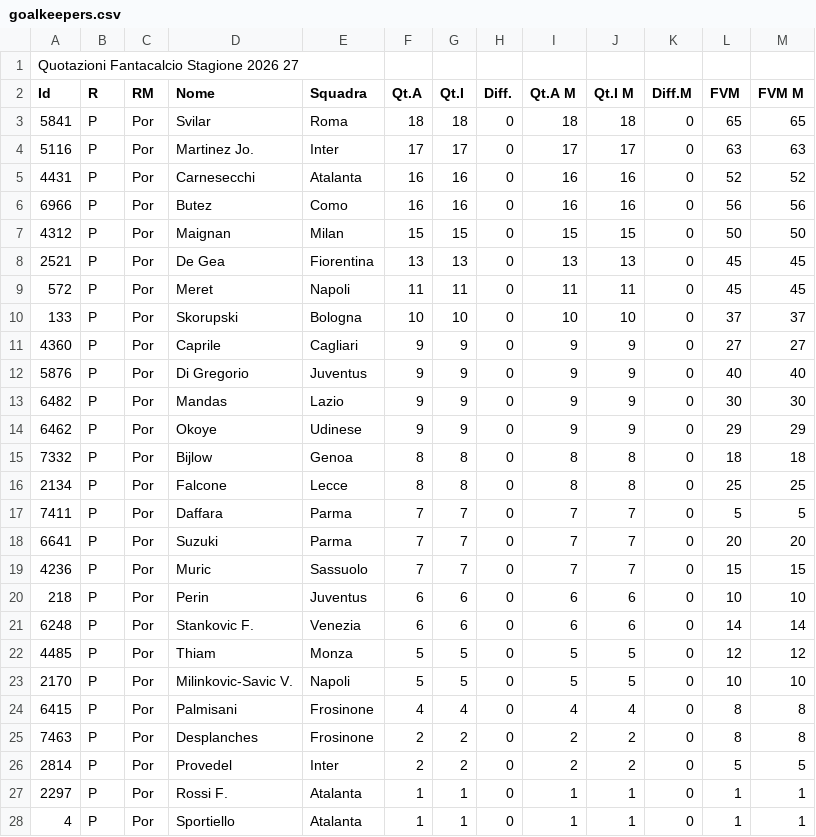
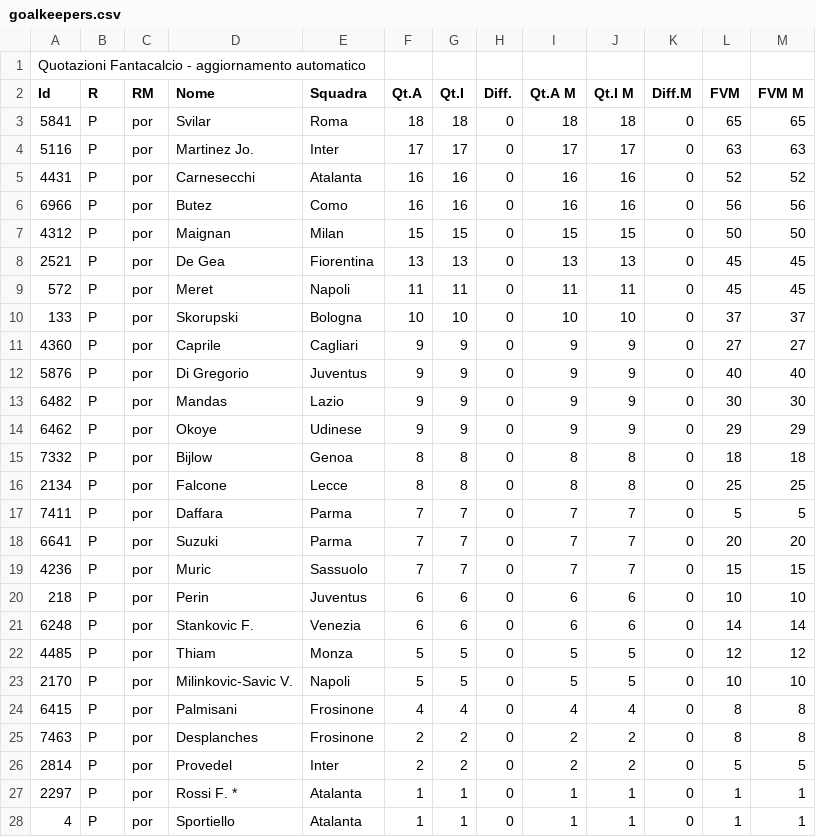
Before and after one commit to SimoneSgalla053/fanta_app, a CSV file: list/goalkeepers.csv, drawn as a sheet; only a part is shown; the diff covers the shown part only.

```diff
--- a/list/goalkeepers.csv
+++ b/list/goalkeepers.csv
@@ -1,28 +1,28 @@
-Quotazioni Fantacalcio Stagione 2026 27;;;;;;;;;;;;
+Quotazioni Fantacalcio - aggiornamento automatico;;;;;;;;;;;;
 Id;R;RM;Nome;Squadra;Qt.A;Qt.I;Diff.;Qt.A M;Qt.I M;Diff.M;FVM;FVM M
-5841;P;Por;Svilar;Roma;18;18;0;18;18;0;65;65
-5116;P;Por;Martinez Jo.;Inter;17;17;0;17;17;0;63;63
-4431;P;Por;Carnesecchi;Atalanta;16;16;0;16;16;0;52;52
-6966;P;Por;Butez;Como;16;16;0;16;16;0;56;56
-4312;P;Por;Maignan;Milan;15;15;0;15;15;0;50;50
-2521;P;Por;De Gea;Fiorentina;13;13;0;13;13;0;45;45
-572;P;Por;Meret;Napoli;11;11;0;11;11;0;45;45
-133;P;Por;Skorupski;Bologna;10;10;0;10;10;0;37;37
-4360;P;Por;Caprile;Cagliari;9;9;0;9;9;0;27;27
-5876;P;Por;Di Gregorio;Juventus;9;9;0;9;9;0;40;40
-6482;P;Por;Mandas;Lazio;9;9;0;9;9;0;30;30
-6462;P;Por;Okoye;Udinese;9;9;0;9;9;0;29;29
-7332;P;Por;Bijlow;Genoa;8;8;0;8;8;0;18;18
-2134;P;Por;Falcone;Lecce;8;8;0;8;8;0;25;25
-7411;P;Por;Daffara;Parma;7;7;0;7;7;0;5;5
-6641;P;Por;Suzuki;Parma;7;7;0;7;7;0;20;20
-4236;P;Por;Muric;Sassuolo;7;7;0;7;7;0;15;15
-218;P;Por;Perin;Juventus;6;6;0;6;6;0;10;10
-6248;P;Por;Stankovic F.;Venezia;6;6;0;6;6;0;14;14
-4485;P;Por;Thiam;Monza;5;5;0;5;5;0;12;12
-2170;P;Por;Milinkovic-Savic V.;Napoli;5;5;0;5;5;0;10;10
-6415;P;Por;Palmisani;Frosinone;4;4;0;4;4;0;8;8
-7463;P;Por;Desplanches;Frosinone;2;2;0;2;2;0;8;8
-2814;P;Por;Provedel;Inter;2;2;0;2;2;0;5;5
-2297;P;Por;Rossi F.;Atalanta;1;1;0;1;1;0;1;1
-4;P;Por;Sportiello;Atalanta;1;1;0;1;1;0;1;1
+5841;P;por;Svilar;Roma;18;18;0;18;18;0;65;65
+5116;P;por;Martinez Jo.;Inter;17;17;0;17;17;0;63;63
+4431;P;por;Carnesecchi;Atalanta;16;16;0;16;16;0;52;52
+6966;P;por;Butez;Como;16;16;0;16;16;0;56;56
+4312;P;por;Maignan;Milan;15;15;0;15;15;0;50;50
+2521;P;por;De Gea;Fiorentina;13;13;0;13;13;0;45;45
+572;P;por;Meret;Napoli;11;11;0;11;11;0;45;45
+133;P;por;Skorupski;Bologna;10;10;0;10;10;0;37;37
+4360;P;por;Caprile;Cagliari;9;9;0;9;9;0;27;27
+5876;P;por;Di Gregorio;Juventus;9;9;0;9;9;0;40;40
+6482;P;por;Mandas;Lazio;9;9;0;9;9;0;30;30
+6462;P;por;Okoye;Udinese;9;9;0;9;9;0;29;29
+7332;P;por;Bijlow;Genoa;8;8;0;8;8;0;18;18
+2134;P;por;Falcone;Lecce;8;8;0;8;8;0;25;25
+7411;P;por;Daffara;Parma;7;7;0;7;7;0;5;5
+6641;P;por;Suzuki;Parma;7;7;0;7;7;0;20;20
+4236;P;por;Muric;Sassuolo;7;7;0;7;7;0;15;15
+218;P;por;Perin;Juventus;6;6;0;6;6;0;10;10
+6248;P;por;Stankovic F.;Venezia;6;6;0;6;6;0;14;14
+4485;P;por;Thiam;Monza;5;5;0;5;5;0;12;12
+2170;P;por;Milinkovic-Savic V.;Napoli;5;5;0;5;5;0;10;10
+6415;P;por;Palmisani;Frosinone;4;4;0;4;4;0;8;8
+7463;P;por;Desplanches;Frosinone;2;2;0;2;2;0;8;8
+2814;P;por;Provedel;Inter;2;2;0;2;2;0;5;5
+2297;P;por;Rossi F. *;Atalanta;1;1;0;1;1;0;1;1
+4;P;por;Sportiello;Atalanta;1;1;0;1;1;0;1;1
```
Also changed, not shown: 1 added row and 35 edited cells elsewhere in this file, list/attackers.csv, list/defenders.csv, 16 other files.
